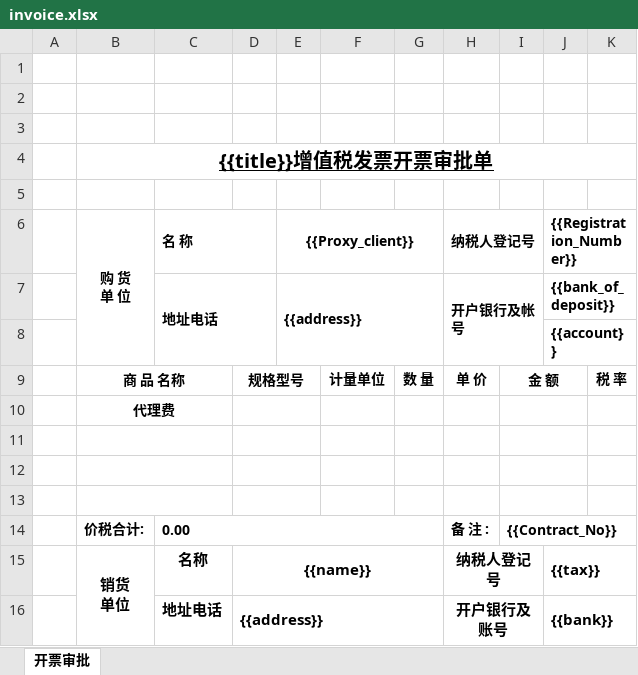
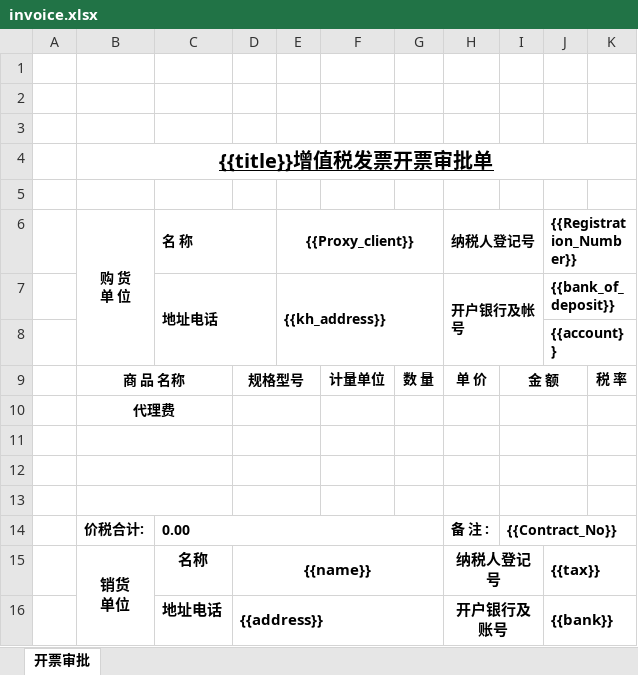
Before and after one commit to guorice19880617-droid/gendan, an Excel workbook: excel_templates/invoice.xlsx, sheet 开票审批, drawn as a sheet; values as stored, in another font and other column widths than the file's, no borders; the diff names each change by its address in the sheet, - before the commit and + after, or states it on an @@ line.

```diff
--- a/excel_templates/invoice.xlsx (sheet 开票审批)
+++ b/excel_templates/invoice.xlsx (sheet 开票审批)
-E7 ({{Proxy_client}}): {{address}}
+E7 ({{Proxy_client}}): {{kh_address}}
```
Also changed, not shown: excel_templates/Delivery Note.xlsx, excel_templates/hedging.xlsx, 1 other file.
